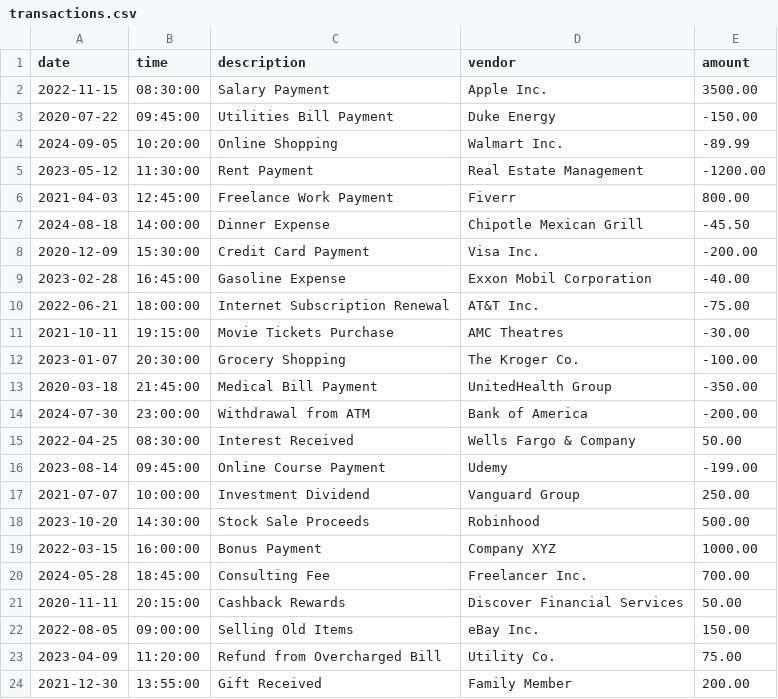
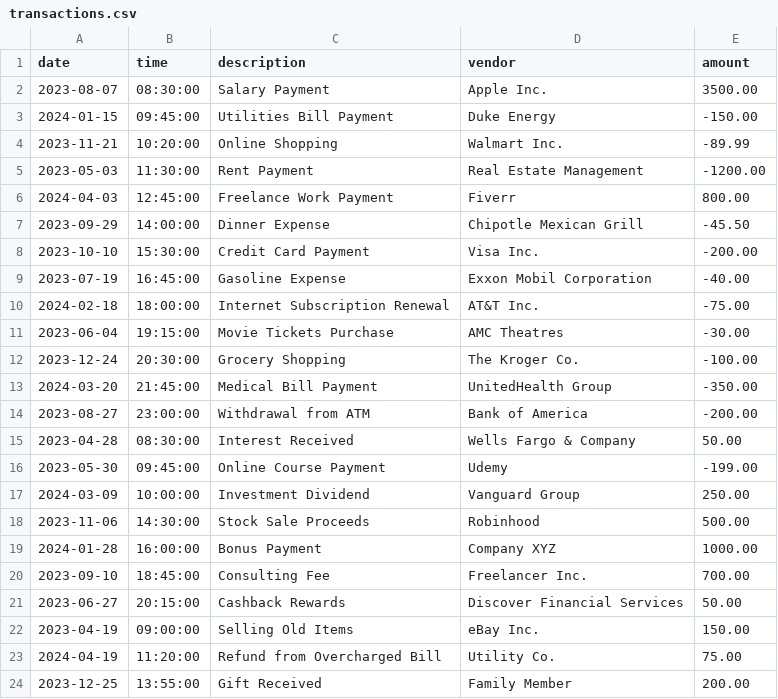
Before and after one commit to 1uckyswish/financial-ledger, a CSV file: financial-ledger/transactions.csv, drawn as a sheet.

```diff
--- a/financial-ledger/transactions.csv
+++ b/financial-ledger/transactions.csv
@@ -1,24 +1,24 @@
 date|time|description|vendor|amount
-2022-11-15|08:30:00|Salary Payment|Apple Inc.|3500.00
-2020-07-22|09:45:00|Utilities Bill Payment|Duke Energy|-150.00
-2024-09-05|10:20:00|Online Shopping|Walmart Inc.|-89.99
-2023-05-12|11:30:00|Rent Payment|Real Estate Management|-1200.00
-2021-04-03|12:45:00|Freelance Work Payment|Fiverr|800.00
-2024-08-18|14:00:00|Dinner Expense|Chipotle Mexican Grill|-45.50
-2020-12-09|15:30:00|Credit Card Payment|Visa Inc.|-200.00
-2023-02-28|16:45:00|Gasoline Expense|Exxon Mobil Corporation|-40.00
-2022-06-21|18:00:00|Internet Subscription Renewal|AT&T Inc.|-75.00
-2021-10-11|19:15:00|Movie Tickets Purchase|AMC Theatres|-30.00
-2023-01-07|20:30:00|Grocery Shopping|The Kroger Co.|-100.00
-2020-03-18|21:45:00|Medical Bill Payment|UnitedHealth Group|-350.00
-2024-07-30|23:00:00|Withdrawal from ATM|Bank of America|-200.00
-2022-04-25|08:30:00|Interest Received|Wells Fargo & Company|50.00
-2023-08-14|09:45:00|Online Course Payment|Udemy|-199.00
-2021-07-07|10:00:00|Investment Dividend|Vanguard Group|250.00
-2023-10-20|14:30:00|Stock Sale Proceeds|Robinhood|500.00
-2022-03-15|16:00:00|Bonus Payment|Company XYZ|1000.00
-2024-05-28|18:45:00|Consulting Fee|Freelancer Inc.|700.00
-2020-11-11|20:15:00|Cashback Rewards|Discover Financial Services|50.00
-2022-08-05|09:00:00|Selling Old Items|eBay Inc.|150.00
-2023-04-09|11:20:00|Refund from Overcharged Bill|Utility Co.|75.00
-2021-12-30|13:55:00|Gift Received|Family Member|200.00
+2023-08-07|08:30:00|Salary Payment|Apple Inc.|3500.00
+2024-01-15|09:45:00|Utilities Bill Payment|Duke Energy|-150.00
+2023-11-21|10:20:00|Online Shopping|Walmart Inc.|-89.99
+2023-05-03|11:30:00|Rent Payment|Real Estate Management|-1200.00
+2024-04-03|12:45:00|Freelance Work Payment|Fiverr|800.00
+2023-09-29|14:00:00|Dinner Expense|Chipotle Mexican Grill|-45.50
+2023-10-10|15:30:00|Credit Card Payment|Visa Inc.|-200.00
+2023-07-19|16:45:00|Gasoline Expense|Exxon Mobil Corporation|-40.00
+2024-02-18|18:00:00|Internet Subscription Renewal|AT&T Inc.|-75.00
+2023-06-04|19:15:00|Movie Tickets Purchase|AMC Theatres|-30.00
+2023-12-24|20:30:00|Grocery Shopping|The Kroger Co.|-100.00
+2024-03-20|21:45:00|Medical Bill Payment|UnitedHealth Group|-350.00
+2023-08-27|23:00:00|Withdrawal from ATM|Bank of America|-200.00
+2023-04-28|08:30:00|Interest Received|Wells Fargo & Company|50.00
+2023-05-30|09:45:00|Online Course Payment|Udemy|-199.00
+2024-03-09|10:00:00|Investment Dividend|Vanguard Group|250.00
+2023-11-06|14:30:00|Stock Sale Proceeds|Robinhood|500.00
+2024-01-28|16:00:00|Bonus Payment|Company XYZ|1000.00
+2023-09-10|18:45:00|Consulting Fee|Freelancer Inc.|700.00
+2023-06-27|20:15:00|Cashback Rewards|Discover Financial Services|50.00
+2023-04-19|09:00:00|Selling Old Items|eBay Inc.|150.00
+2024-04-19|11:20:00|Refund from Overcharged Bill|Utility Co.|75.00
+2023-12-25|13:55:00|Gift Received|Family Member|200.00
```
Also changed, not shown: 1 other file.
